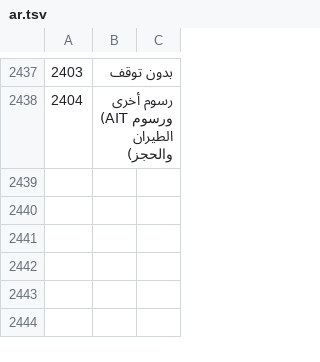
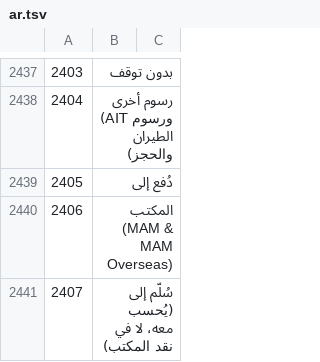
Before and after one commit to sjn6t9/migV33, a TSV file: i18n/ar.tsv, drawn as a sheet; only a part is shown, gaps mark what is left out; the diff names each change by its address in the sheet, - before the commit and + after, or states it on an @@ line.

```diff
--- a/i18n/ar.tsv
+++ b/i18n/ar.tsv
+row 2439: 2405 | دُفع إلى
+row 2440: 2406 | المكتب (MAM & MAM Overseas)
+row 2441: 2407 | سُلّم إلى (يُحسب معه، لا في نقد المكتب)
```
Also changed, not shown: i18n/bn.tsv, i18n/hi.tsv, 17 other files.
